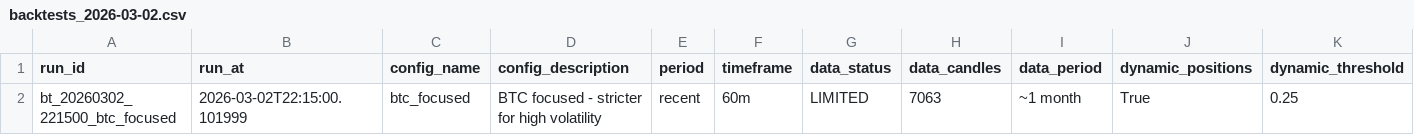
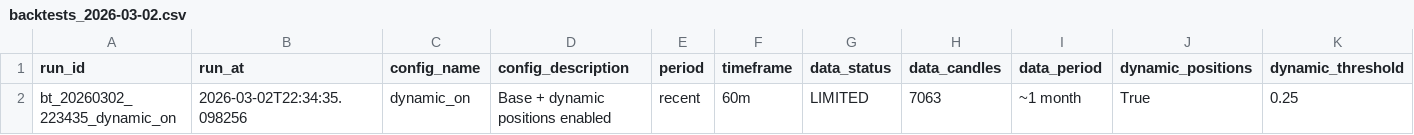
Before and after one commit to czyzq/Trdr, a CSV file: backtests/backtests_2026-03-02.csv, drawn as a sheet; only a part is shown; removed rows and columns are numbered as before the commit, all else as after; rows hold the shown columns only; the diff names each change by its address in the sheet, - before the commit and + after, or states it on an @@ line.

```diff
--- a/backtests/backtests_2026-03-02.csv
+++ b/backtests/backtests_2026-03-02.csv
-row 2: bt_20260302_221500_btc_focused | 2026-03-02T22:15:00.101999 | btc_focused | BTC focused - stricter for high volatility | recent | 60m | LIMITED | 7063 | ~1 month | True | 0.25
+row 2: bt_20260302_223435_dynamic_on | 2026-03-02T22:34:35.098256 | dynamic_on | Base + dynamic positions enabled | recent | 60m | LIMITED | 7063 | ~1 month | True | 0.25
```
Also changed, not shown: backtests/backtests_all.csv, 2 other files.
